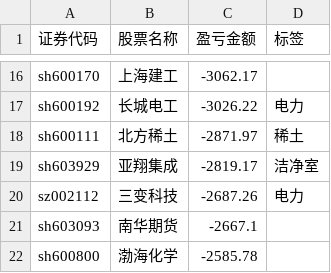
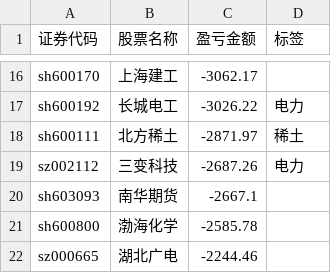
Before and after one commit to gniqizeuy/gniqizeuy.github.io, a CSV file: assets/data/gf_losses.csv, drawn as a sheet; only a part is shown, gaps mark what is left out; the shorter side is filled out with more unchanged rows; the diff names each change by its address in the sheet, - before the commit and + after, or states it on an @@ line.

```diff
--- a/assets/data/gf_losses.csv
+++ b/assets/data/gf_losses.csv
-row 19: sh603929 | 亚翔集成 | -2819.17 | 洁净室
```
Also changed, not shown: 1 other file.
